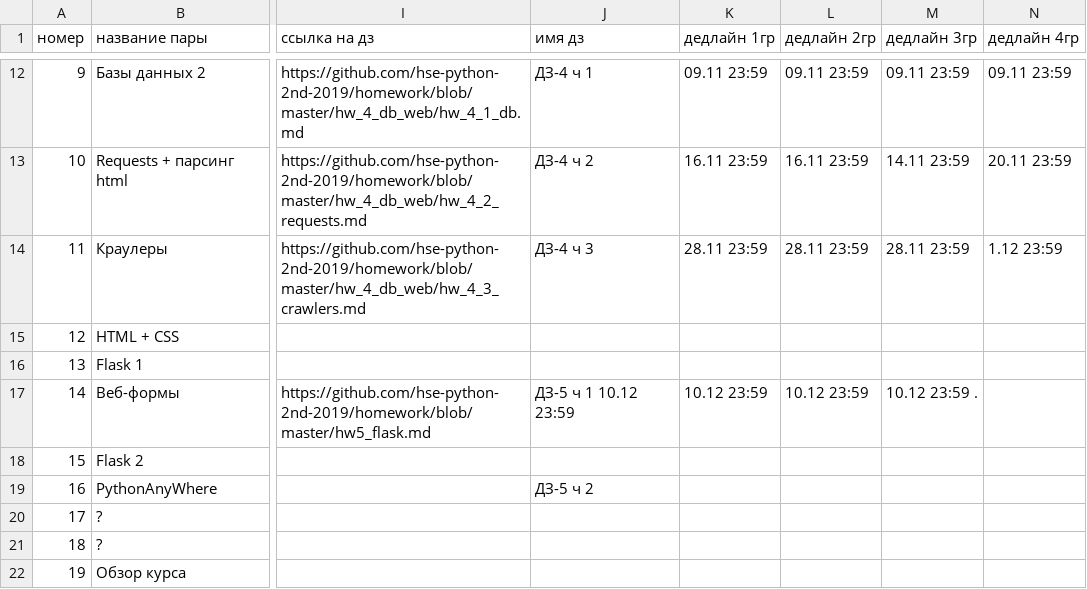
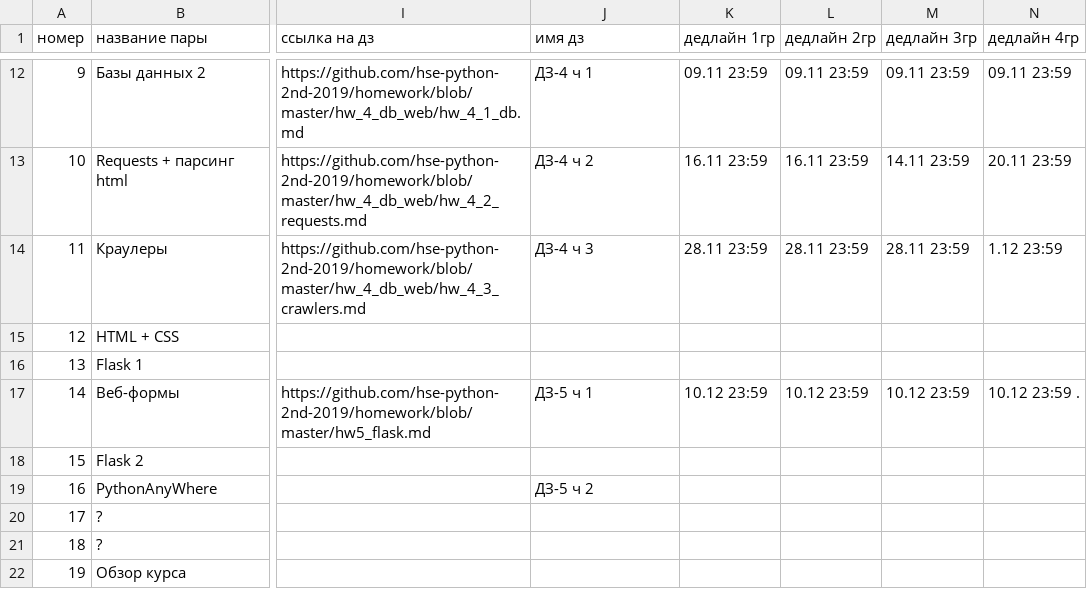
Before and after one commit to hse-ling-python/hse-python-2nd-2019.github.io, a TSV file: schedule.tsv, drawn as a sheet; only a part is shown, gaps mark what is left out; the diff names each change by its address in the sheet, - before the commit and + after, or states it on an @@ line.

Commit message:
Update schedule.tsv

```diff
--- a/schedule.tsv
+++ b/schedule.tsv
-J17 (имя дз): ДЗ-5 ч 1 10.12 23:59
+J17 (имя дз): ДЗ-5 ч 1
-M17 (дедлайн 3гр): 10.12 23:59 .
+M17 (дедлайн 3гр): 10.12 23:59
-N17 (дедлайн 4гр): (empty)
+N17 (дедлайн 4гр): 10.12 23:59 .
```
